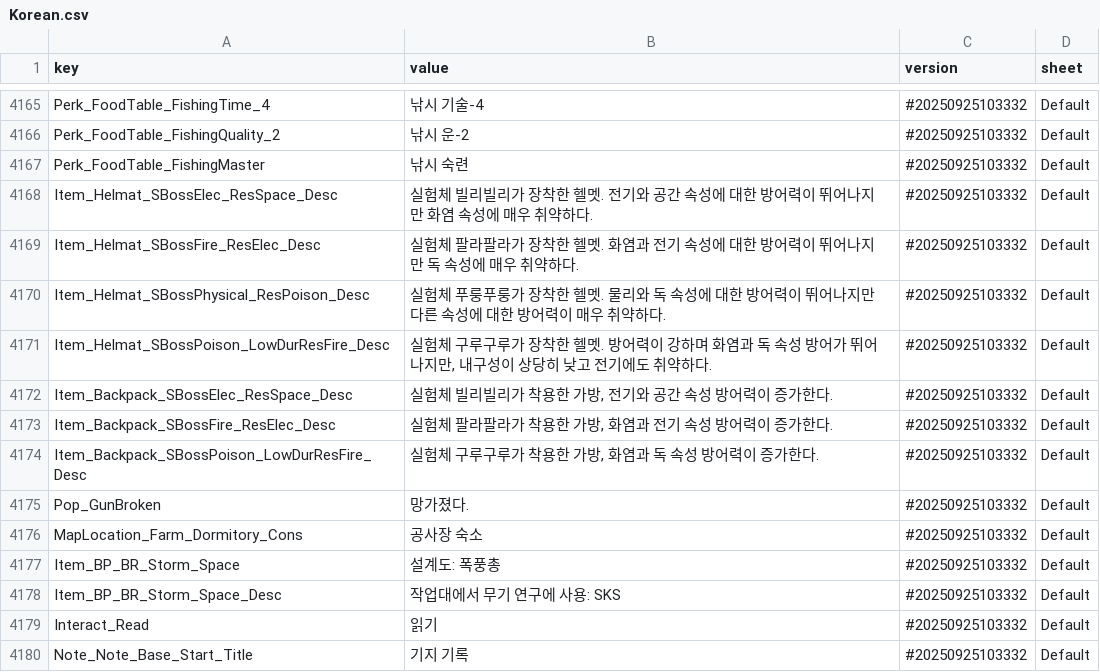
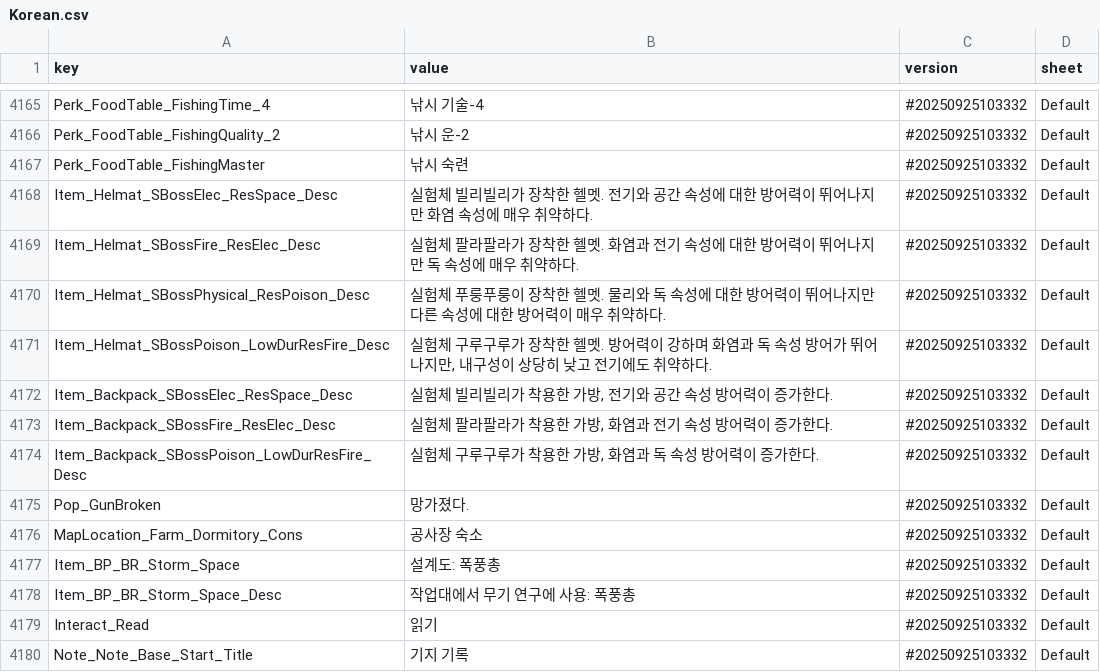
Before and after one commit to kokuma003/Korean-Correction-Patch-Mod, a CSV file: Mods/KoreanPatch/Korean.csv, drawn as a sheet; only a part is shown, gaps mark what is left out; the diff covers the shown part only.

```diff
--- a/Mods/KoreanPatch/Korean.csv
+++ b/Mods/KoreanPatch/Korean.csv
@@ -4169,3 +4169,3 @@ Item_Helmat_SBossElec_ResSpace_Desc,"실험체 빌리빌리가 장착한 헬멧.
 Item_Helmat_SBossFire_ResElec_Desc,"실험체 팔라팔라가 장착한 헬멧. 화염과 전기 속성에 대한 방어력이 뛰어나지만 독 속성에 매우 취약하다.",#20250925103332,Default
-Item_Helmat_SBossPhysical_ResPoison_Desc,"실험체 푸룽푸룽가 장착한 헬멧. 물리와 독 속성에 대한 방어력이 뛰어나지만 다른 속성에 대한 방어력이 매우 취약하다.",#20250925103332,Default
+Item_Helmat_SBossPhysical_ResPoison_Desc,"실험체 푸룽푸룽이 장착한 헬멧. 물리와 독 속성에 대한 방어력이 뛰어나지만 다른 속성에 대한 방어력이 매우 취약하다.",#20250925103332,Default
 Item_Helmat_SBossPoison_LowDurResFire_Desc,"실험체 구루구루가 장착한 헬멧. 방어력이 강하며 화염과 독 속성 방어가 뛰어나지만, 내구성이 상당히 낮고 전기에도 취약하다.",#20250925103332,Default
@@ -4177,3 +4177,3 @@ MapLocation_Farm_Dormitory_Cons,"공사장 숙소",#20250925103332,Default
 Item_BP_BR_Storm_Space,"설계도: 폭풍총",#20250925103332,Default
-Item_BP_BR_Storm_Space_Desc,"작업대에서 무기 연구에 사용: SKS",#20250925103332,Default
+Item_BP_BR_Storm_Space_Desc,"작업대에서 무기 연구에 사용: 폭풍총",#20250925103332,Default
 Interact_Read,읽기,#20250925103332,Default
```
Also changed, not shown: 20 added rows and 1 edited cell elsewhere in this file.
